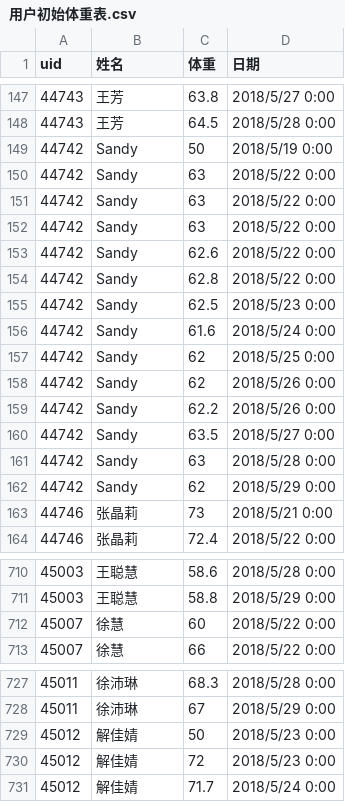
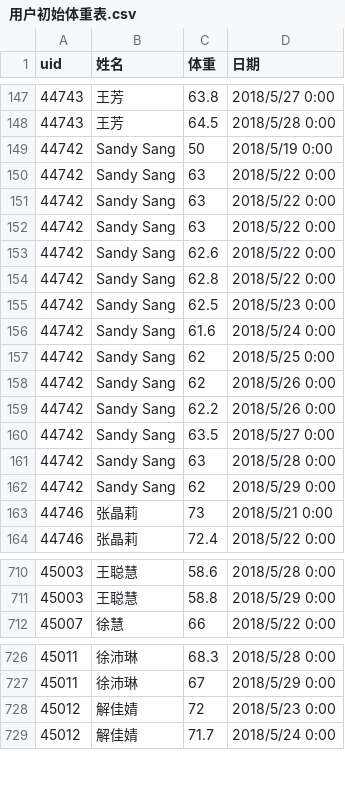
Before and after one commit to MartinYan623/Wheat-Health, a CSV file: data/用户初始体重表.csv, drawn as a sheet; only a part is shown, gaps mark what is left out.

Commit message:
add new data of last week and do data pre-processing.

```diff
--- a/data/用户初始体重表.csv
+++ b/data/用户初始体重表.csv
@@ -148,16 +148,16 @@
 44743,王芳,64.5,2018/5/28 0:00
-44742,Sandy,50,2018/5/19 0:00
-44742,Sandy,63,2018/5/22 0:00
-44742,Sandy,63,2018/5/22 0:00
-44742,Sandy,63,2018/5/22 0:00
-44742,Sandy,62.6,2018/5/22 0:00
-44742,Sandy,62.8,2018/5/22 0:00
-44742,Sandy,62.5,2018/5/23 0:00
-44742,Sandy,61.6,2018/5/24 0:00
-44742,Sandy,62,2018/5/25 0:00
-44742,Sandy,62,2018/5/26 0:00
-44742,Sandy,62.2,2018/5/26 0:00
-44742,Sandy,63.5,2018/5/27 0:00
-44742,Sandy,63,2018/5/28 0:00
-44742,Sandy,62,2018/5/29 0:00
+44742,Sandy Sang,50,2018/5/19 0:00
+44742,Sandy Sang,63,2018/5/22 0:00
+44742,Sandy Sang,63,2018/5/22 0:00
+44742,Sandy Sang,63,2018/5/22 0:00
+44742,Sandy Sang,62.6,2018/5/22 0:00
+44742,Sandy Sang,62.8,2018/5/22 0:00
+44742,Sandy Sang,62.5,2018/5/23 0:00
+44742,Sandy Sang,61.6,2018/5/24 0:00
+44742,Sandy Sang,62,2018/5/25 0:00
+44742,Sandy Sang,62,2018/5/26 0:00
+44742,Sandy Sang,62.2,2018/5/26 0:00
+44742,Sandy Sang,63.5,2018/5/27 0:00
+44742,Sandy Sang,63,2018/5/28 0:00
+44742,Sandy Sang,62,2018/5/29 0:00
 44746,张晶莉,73,2018/5/21 0:00
@@ -711,3 +711,2 @@
 45003,王聪慧,58.8,2018/5/29 0:00
-45007,徐慧,60,2018/5/22 0:00
 45007,徐慧,66,2018/5/22 0:00
@@ -728,3 +727,2 @@
 45011,徐沛琳,67,2018/5/29 0:00
-45012,解佳婧,50,2018/5/23 0:00
 45012,解佳婧,72,2018/5/23 0:00
```
Also changed, not shown: 12 other files.
